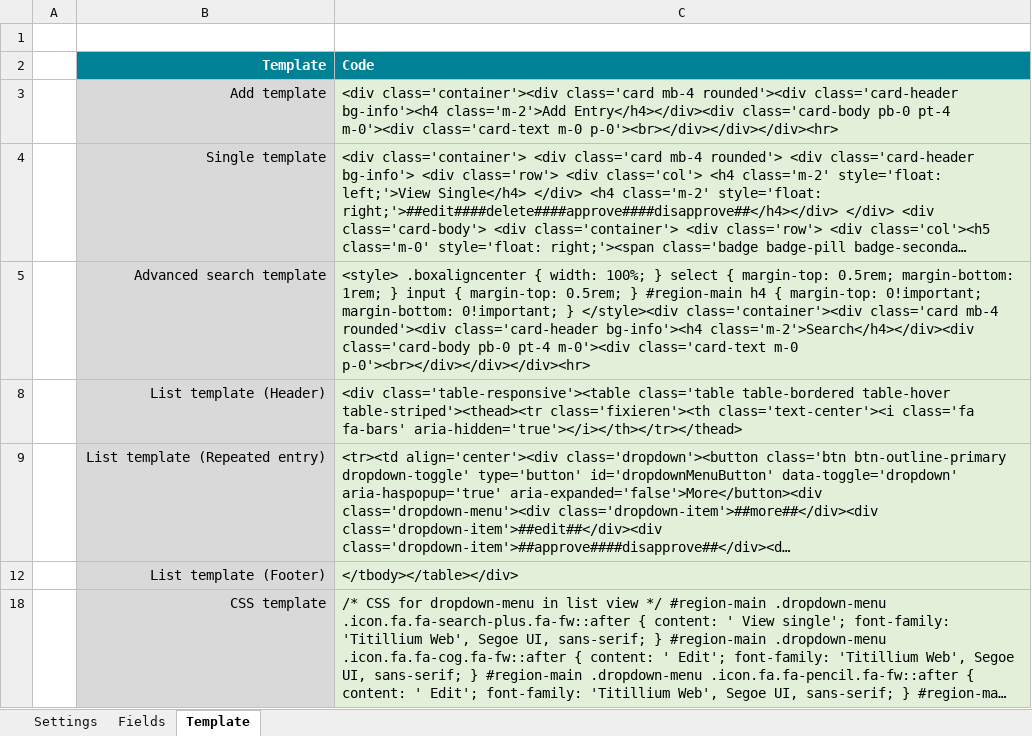
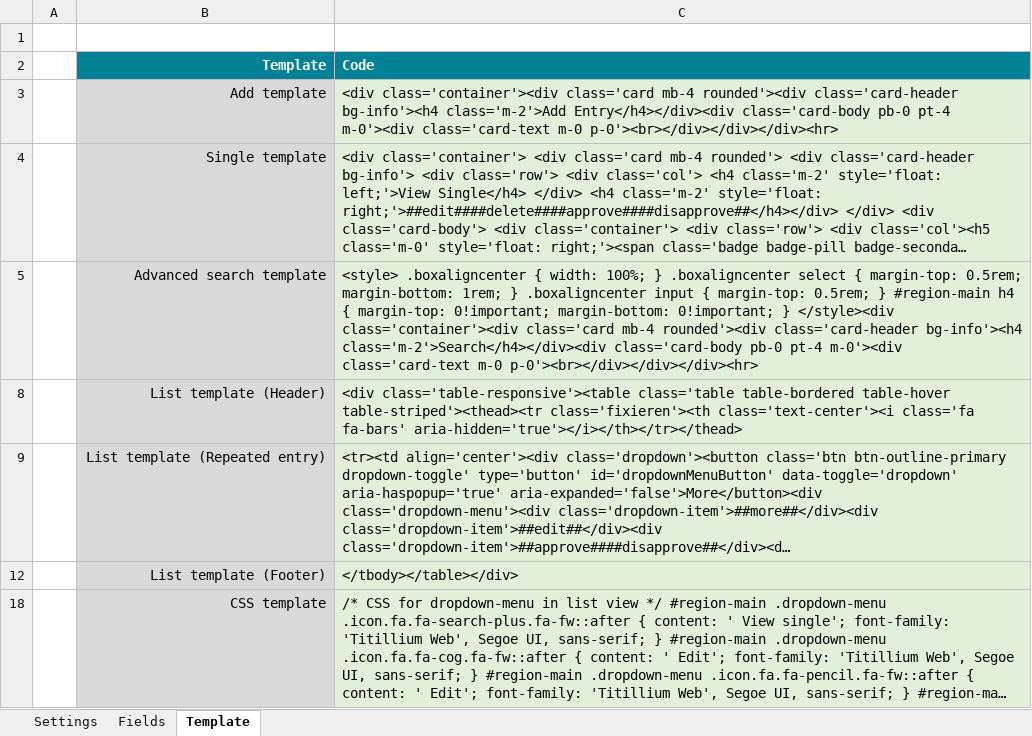
Before and after one commit to margomius/moodle-database-generator, an Excel workbook: Template-Generator_for_Moodle_Databases.xlsx, sheet Template, drawn as a sheet; long unchanged cells end in …; values as stored, in another font and other column widths than the file's, no borders; the diff names each change by its address in the sheet, - before the commit and + after, or states it on an @@ line.

Commit message:
v1.4

```diff
--- a/Template-Generator_for_Moodle_Databases.xlsx (sheet Template)
+++ b/Template-Generator_for_Moodle_Databases.xlsx (sheet Template)
-C5 (Code): …100%; } select { margin-top: 0.5rem; margin-bottom: 1rem; } input {…
+C5 (Code): …100%; } .boxaligncenter select { margin-top: 0.5rem; margin-bottom: 1rem; } .boxaligncenter input {…
```
